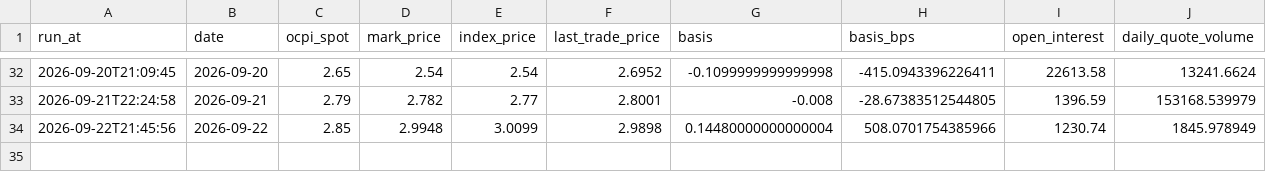
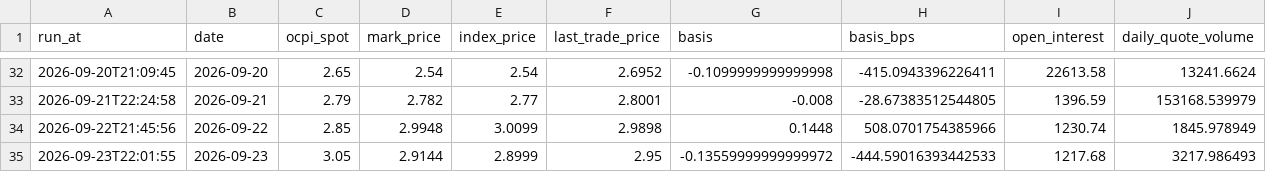
Before and after one commit to pepeelvis/ornn-h100-predictor, a CSV file: lighter_basis_log.csv, drawn as a sheet; only a part is shown, gaps mark what is left out.

```diff
--- a/lighter_basis_log.csv
+++ b/lighter_basis_log.csv
@@ -33,2 +33,3 @@ run_at,date,ocpi_spot,mark_price,index_price,last_trade_price,basis,basis_bps,op
 2026-09-21T22:24:58,2026-09-21,2.79,2.782,2.77,2.8001,-0.008,-28.67383512544805,1396.59,153168.539979
-2026-09-22T21:45:56,2026-09-22,2.85,2.9948,3.0099,2.9898,0.14480000000000004,508.0701754385966,1230.74,1845.978949
+2026-09-22T21:45:56,2026-09-22,2.85,2.9948,3.0099,2.9898,0.1448,508.0701754385966,1230.74,1845.978949
+2026-09-23T22:01:55,2026-09-23,3.05,2.9144,2.8999,2.95,-0.13559999999999972,-444.59016393442533,1217.68,3217.986493
```
Also changed, not shown: predictions_log.csv, 1 other file.
